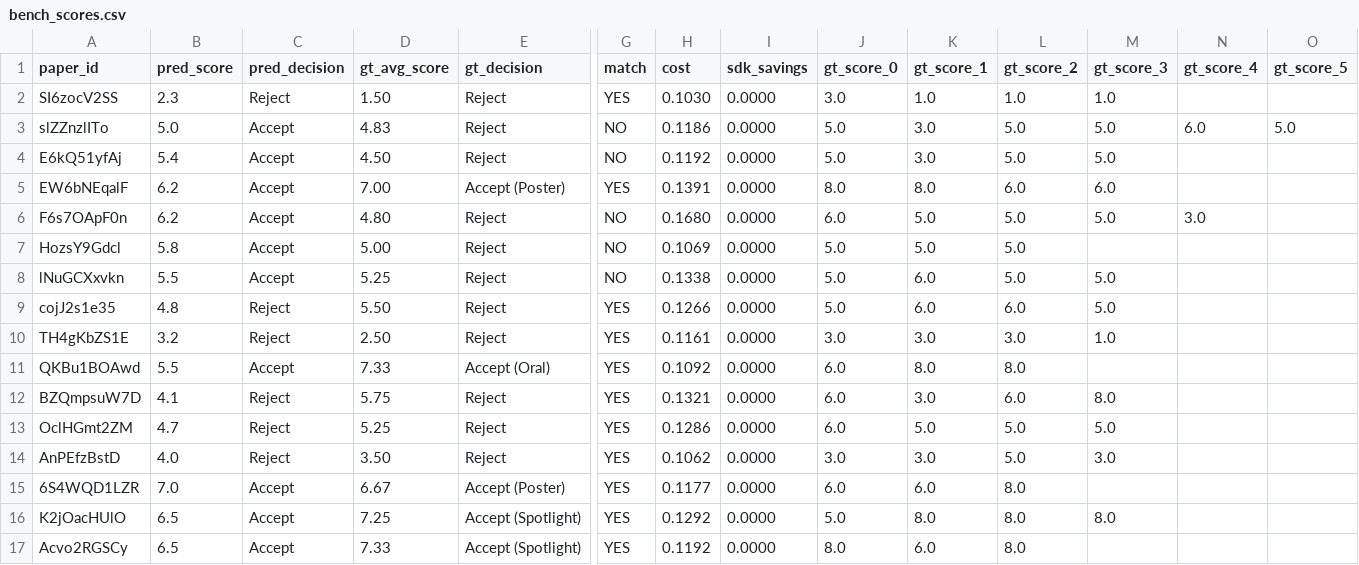
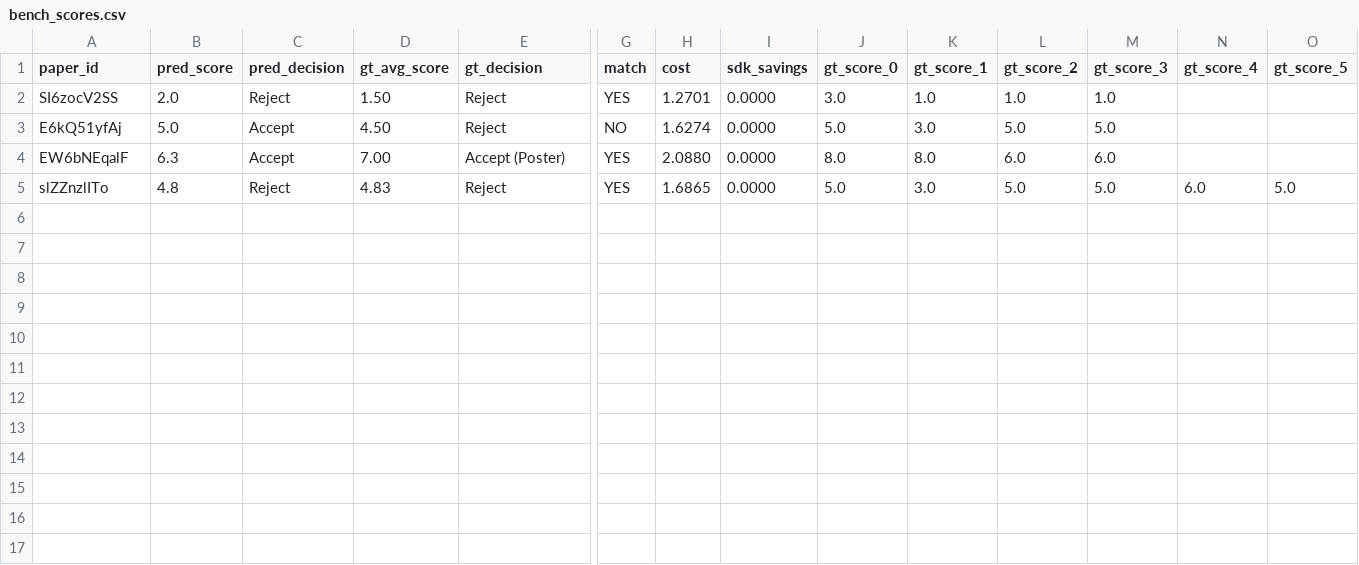
Before and after one commit to weathon/review_agent, a CSV file: bench_scores.csv, drawn as a sheet; only a part is shown, gaps mark what is left out; removed rows and columns are numbered as before the commit, all else as after; rows hold the shown columns only; the diff names each change by its address in the sheet, - before the commit and + after, or states it on an @@ line.

```diff
--- a/bench_scores.csv
+++ b/bench_scores.csv
-B2 (pred_score): 2.3
+B2 (pred_score): 2.0
-H2 (cost): 0.1030
+H2 (cost): 1.2701
-row 3: slZZnzlITo | 5.0 | Accept | 4.83 | Reject | NO | 0.1186 | 0.0000 | 5.0 | 3.0 | 5.0 | 5.0 | 6.0 | 5.0
-B3 (pred_score): 5.4
+B3 (pred_score): 5.0
-H3 (cost): 0.1192
+H3 (cost): 1.6274
-B4 (pred_score): 6.2
+B4 (pred_score): 6.3
-H4 (cost): 0.1391
+H4 (cost): 2.0880
-row 6: F6s7OApF0n | 6.2 | Accept | 4.80 | Reject | NO | 0.1680 | 0.0000 | 6.0 | 5.0 | 5.0 | 5.0 | 3.0
-row 7: HozsY9Gdcl | 5.8 | Accept | 5.00 | Reject | NO | 0.1069 | 0.0000 | 5.0 | 5.0 | 5.0
-row 8: lNuGCXxvkn | 5.5 | Accept | 5.25 | Reject | NO | 0.1338 | 0.0000 | 5.0 | 6.0 | 5.0 | 5.0
-A5 (paper_id): cojJ2s1e35
+A5 (paper_id): slZZnzlITo
-D5 (gt_avg_score): 5.50
+D5 (gt_avg_score): 4.83
-H5 (cost): 0.1266
+H5 (cost): 1.6865
-K5 (gt_score_1): 6.0
+K5 (gt_score_1): 3.0
-L5 (gt_score_2): 6.0
+L5 (gt_score_2): 5.0
-N5 (gt_score_4): (empty)
+N5 (gt_score_4): 6.0
-O5 (gt_score_5): (empty)
+O5 (gt_score_5): 5.0
-row 10: TH4gKbZS1E | 3.2 | Reject | 2.50 | Reject | YES | 0.1161 | 0.0000 | 3.0 | 3.0 | 3.0 | 1.0
-row 11: QKBu1BOAwd | 5.5 | Accept | 7.33 | Accept (Oral) | YES | 0.1092 | 0.0000 | 6.0 | 8.0 | 8.0
-row 12: BZQmpsuW7D | 4.1 | Reject | 5.75 | Reject | YES | 0.1321 | 0.0000 | 6.0 | 3.0 | 6.0 | 8.0
-row 13: OclHGmt2ZM | 4.7 | Reject | 5.25 | Reject | YES | 0.1286 | 0.0000 | 6.0 | 5.0 | 5.0 | 5.0
-row 14: AnPEfzBstD | 4.0 | Reject | 3.50 | Reject | YES | 0.1062 | 0.0000 | 3.0 | 3.0 | 5.0 | 3.0
-row 15: 6S4WQD1LZR | 7.0 | Accept | 6.67 | Accept (Poster) | YES | 0.1177 | 0.0000 | 6.0 | 6.0 | 8.0
-row 16: K2jOacHUlO | 6.5 | Accept | 7.25 | Accept (Spotlight) | YES | 0.1292 | 0.0000 | 5.0 | 8.0 | 8.0 | 8.0
-row 17: Acvo2RGSCy | 6.5 | Accept | 7.33 | Accept (Spotlight) | YES | 0.1192 | 0.0000 | 8.0 | 6.0 | 8.0
```
Also changed, not shown: 36 other files.
